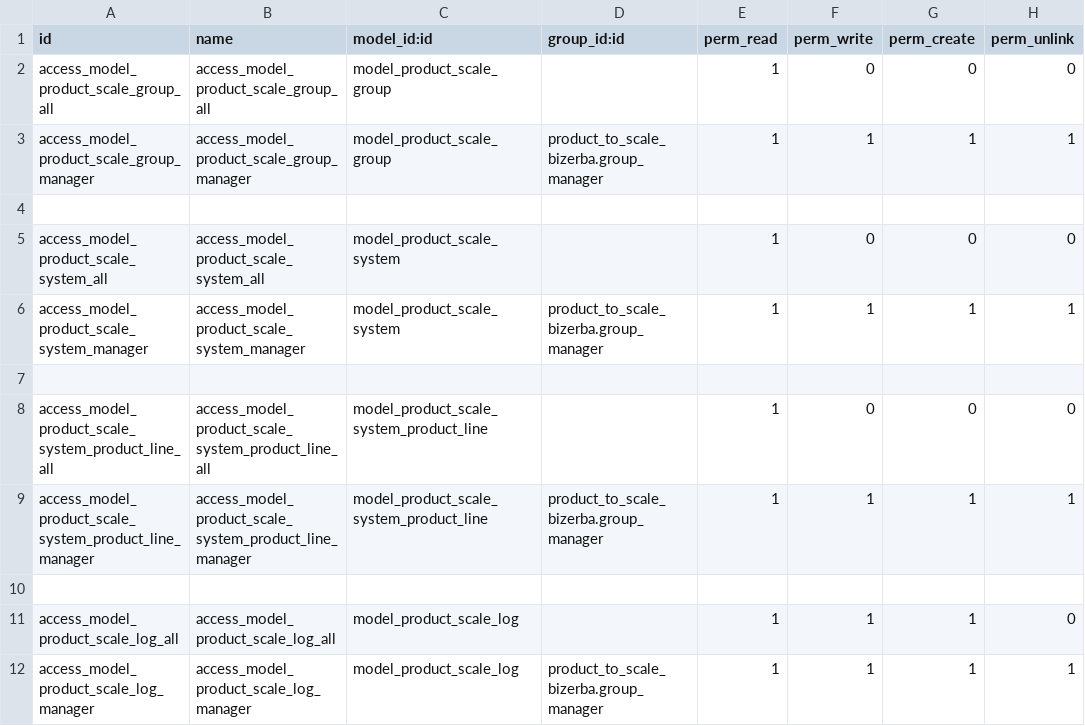
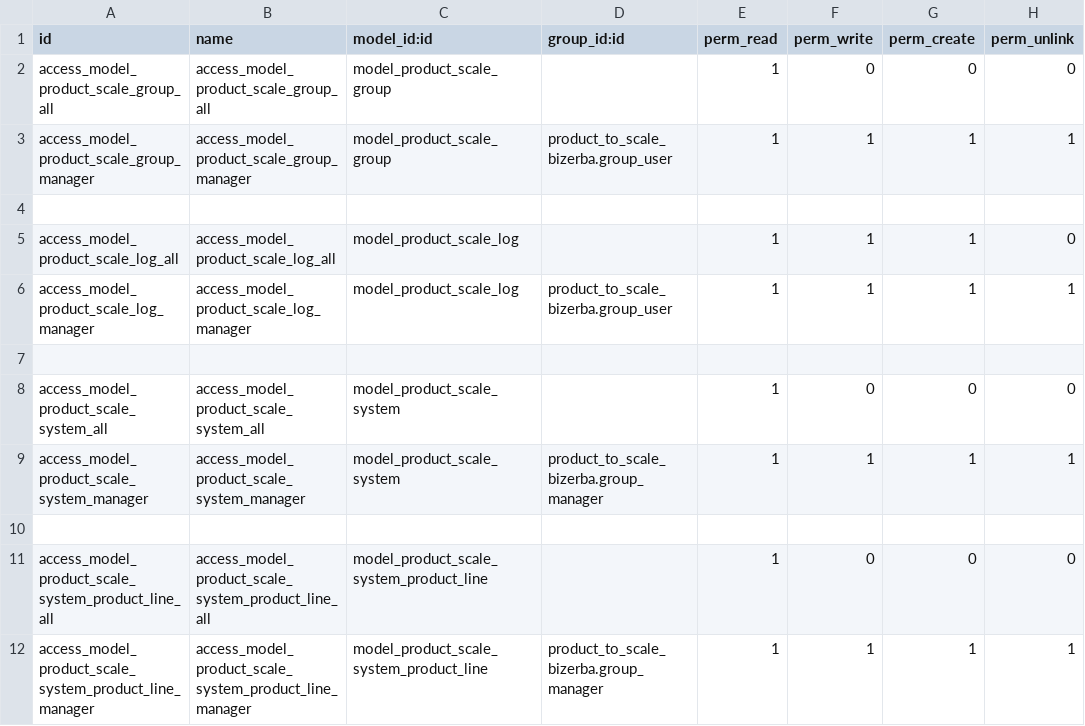
Before and after one commit to grap/grap-odoo-business, a CSV file: product_to_scale_bizerba/security/ir.model.access.csv, drawn as a sheet.

Commit message:
[FIX] access right to log and scale group. [IMP] add widget on product.form selection

```diff
--- a/product_to_scale_bizerba/security/ir.model.access.csv
+++ b/product_to_scale_bizerba/security/ir.model.access.csv
@@ -2,3 +2,6 @@ id,name,model_id:id,group_id:id,perm_read,perm_write,perm_create,perm_unlink
 access_model_product_scale_group_all,access_model_product_scale_group_all,model_product_scale_group,,1,0,0,0
-access_model_product_scale_group_manager,access_model_product_scale_group_manager,model_product_scale_group,product_to_scale_bizerba.group_manager,1,1,1,1
+access_model_product_scale_group_manager,access_model_product_scale_group_manager,model_product_scale_group,product_to_scale_bizerba.group_user,1,1,1,1
+,,,,,,,
+access_model_product_scale_log_all,access_model_product_scale_log_all,model_product_scale_log,,1,1,1,0
+access_model_product_scale_log_manager,access_model_product_scale_log_manager,model_product_scale_log,product_to_scale_bizerba.group_user,1,1,1,1
 ,,,,,,,
@@ -9,4 +12 @@ access_model_product_scale_system_product_line_all,access_model_product_scale_sy
 access_model_product_scale_system_product_line_manager,access_model_product_scale_system_product_line_manager,model_product_scale_system_product_line,product_to_scale_bizerba.group_manager,1,1,1,1
-,,,,,,,
-access_model_product_scale_log_all,access_model_product_scale_log_all,model_product_scale_log,,1,1,1,0
-access_model_product_scale_log_manager,access_model_product_scale_log_manager,model_product_scale_log,product_to_scale_bizerba.group_manager,1,1,1,1
```
Also changed, not shown: 2 other files.
